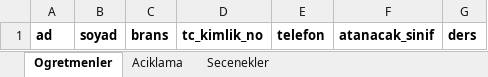
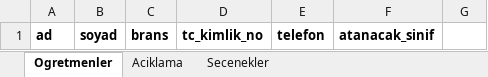
Before and after one commit to 4rmus/o-okul, an Excel workbook: apps/web/public/templates/ogretmen-aktarim-sablonu.xlsx, sheet Ogretmenler, drawn as a sheet; values as stored, in another font and other column widths than the file's, no borders; the diff names each change by its address in the sheet, - before the commit and + after, or states it on an @@ line.

Commit message:
Remove redundant teacher template course column (#29)

```diff
--- a/apps/web/public/templates/ogretmen-aktarim-sablonu.xlsx (sheet Ogretmenler)
+++ b/apps/web/public/templates/ogretmen-aktarim-sablonu.xlsx (sheet Ogretmenler)
-G1: ders
+G1: (empty)
```
Also changed, not shown: 1 other file.
